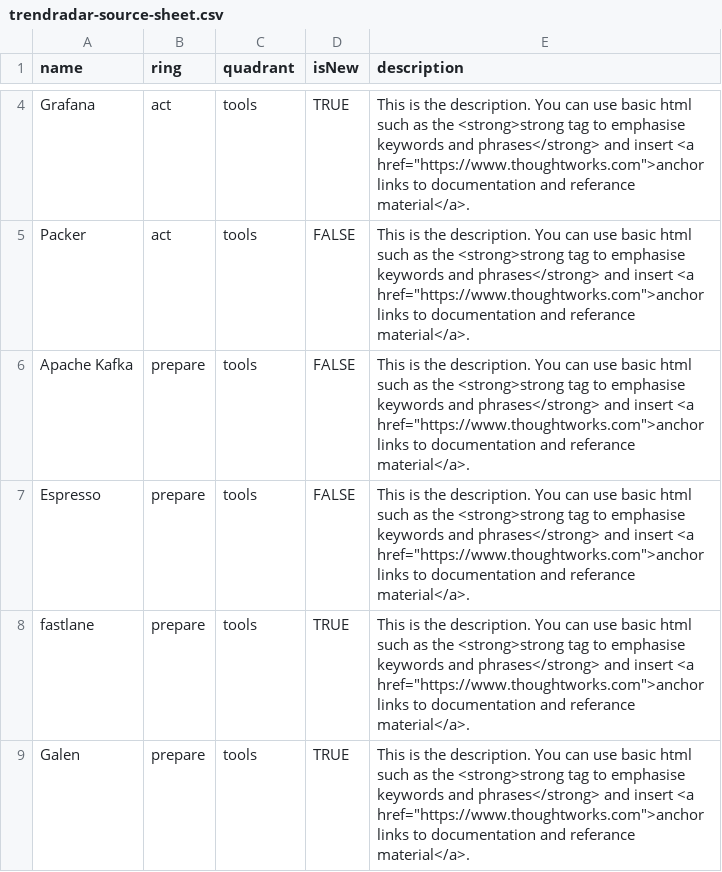
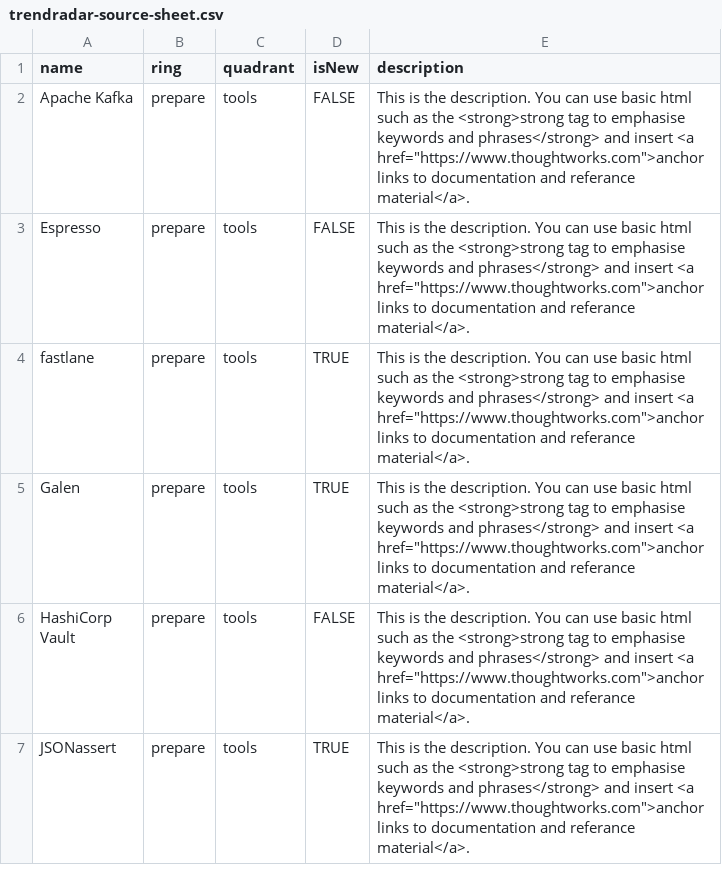
Before and after one commit to ATeamSolutions/trendradar-test, a CSV file: trendradar-source-sheet.csv, drawn as a sheet; only a part is shown, gaps mark what is left out; the shorter side is filled out with more unchanged rows; the diff covers the shown part only; the diff names each change by its address in the sheet, - before the commit and + after, or states it on an @@ line.

Commit message:
Update trendradar-source-sheet.csv

```diff
--- a/trendradar-source-sheet.csv
+++ b/trendradar-source-sheet.csv
-row 4: Grafana | act | tools | TRUE | This is the description. You can use basic html such as the <strong>strong tag to emphasise keywords and phrases</strong> and insert <a href="https://www.thoughtworks.com">anchor links to documentation and referance material</a>.
-row 5: Packer | act | tools | FALSE | This is the description. You can use basic html such as the <strong>strong tag to emphasise keywords and phrases</strong> and insert <a href="https://www.thoughtworks.com">anchor links to documentation and referance material</a>.
```
Also changed, not shown: 9 removed rows and 1 edited cell elsewhere in this file.
